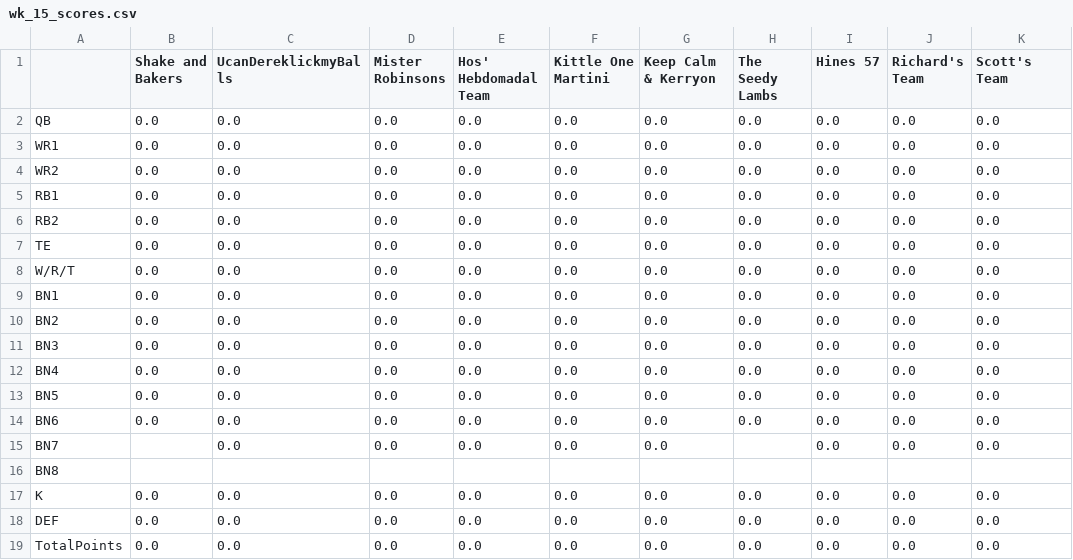
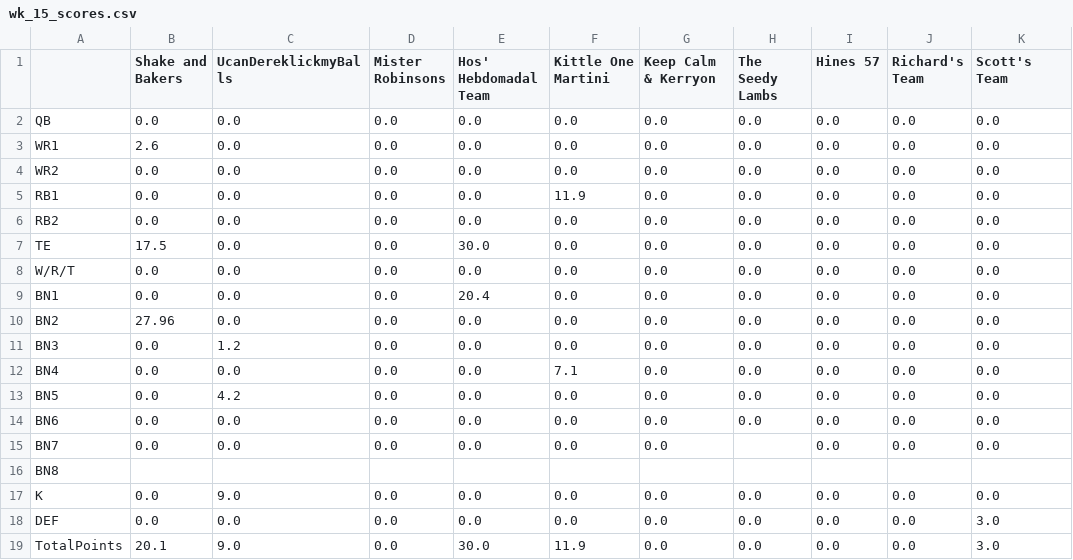
Before and after one commit to MBJR1986/yahoo_fantasy_api, a CSV file: Data Analysis/weekly_scores/wk_15_scores.csv, drawn as a sheet.

```diff
--- a/Data Analysis/weekly_scores/wk_15_scores.csv
+++ b/Data Analysis/weekly_scores/wk_15_scores.csv
@@ -2,18 +2,18 @@
 QB,0.0,0.0,0.0,0.0,0.0,0.0,0.0,0.0,0.0,0.0
-WR1,0.0,0.0,0.0,0.0,0.0,0.0,0.0,0.0,0.0,0.0
+WR1,2.6,0.0,0.0,0.0,0.0,0.0,0.0,0.0,0.0,0.0
 WR2,0.0,0.0,0.0,0.0,0.0,0.0,0.0,0.0,0.0,0.0
-RB1,0.0,0.0,0.0,0.0,0.0,0.0,0.0,0.0,0.0,0.0
+RB1,0.0,0.0,0.0,0.0,11.9,0.0,0.0,0.0,0.0,0.0
 RB2,0.0,0.0,0.0,0.0,0.0,0.0,0.0,0.0,0.0,0.0
-TE,0.0,0.0,0.0,0.0,0.0,0.0,0.0,0.0,0.0,0.0
+TE,17.5,0.0,0.0,30.0,0.0,0.0,0.0,0.0,0.0,0.0
 W/R/T,0.0,0.0,0.0,0.0,0.0,0.0,0.0,0.0,0.0,0.0
-BN1,0.0,0.0,0.0,0.0,0.0,0.0,0.0,0.0,0.0,0.0
-BN2,0.0,0.0,0.0,0.0,0.0,0.0,0.0,0.0,0.0,0.0
-BN3,0.0,0.0,0.0,0.0,0.0,0.0,0.0,0.0,0.0,0.0
-BN4,0.0,0.0,0.0,0.0,0.0,0.0,0.0,0.0,0.0,0.0
-BN5,0.0,0.0,0.0,0.0,0.0,0.0,0.0,0.0,0.0,0.0
+BN1,0.0,0.0,0.0,20.4,0.0,0.0,0.0,0.0,0.0,0.0
+BN2,27.96,0.0,0.0,0.0,0.0,0.0,0.0,0.0,0.0,0.0
+BN3,0.0,1.2,0.0,0.0,0.0,0.0,0.0,0.0,0.0,0.0
+BN4,0.0,0.0,0.0,0.0,7.1,0.0,0.0,0.0,0.0,0.0
+BN5,0.0,4.2,0.0,0.0,0.0,0.0,0.0,0.0,0.0,0.0
 BN6,0.0,0.0,0.0,0.0,0.0,0.0,0.0,0.0,0.0,0.0
-BN7,,0.0,0.0,0.0,0.0,0.0,,0.0,0.0,0.0
+BN7,0.0,0.0,0.0,0.0,0.0,0.0,,0.0,0.0,0.0
 BN8,,,,,,,,,,
-K,0.0,0.0,0.0,0.0,0.0,0.0,0.0,0.0,0.0,0.0
-DEF,0.0,0.0,0.0,0.0,0.0,0.0,0.0,0.0,0.0,0.0
-TotalPoints,0.0,0.0,0.0,0.0,0.0,0.0,0.0,0.0,0.0,0.0
+K,0.0,9.0,0.0,0.0,0.0,0.0,0.0,0.0,0.0,0.0
+DEF,0.0,0.0,0.0,0.0,0.0,0.0,0.0,0.0,0.0,3.0
+TotalPoints,20.1,9.0,0.0,30.0,11.9,0.0,0.0,0.0,0.0,3.0
```
Also changed, not shown: Data Analysis/weekly_rosters/wk_14_roster.csv, Data Analysis/weekly_rosters/wk_15_roster.csv, 3 other files.
